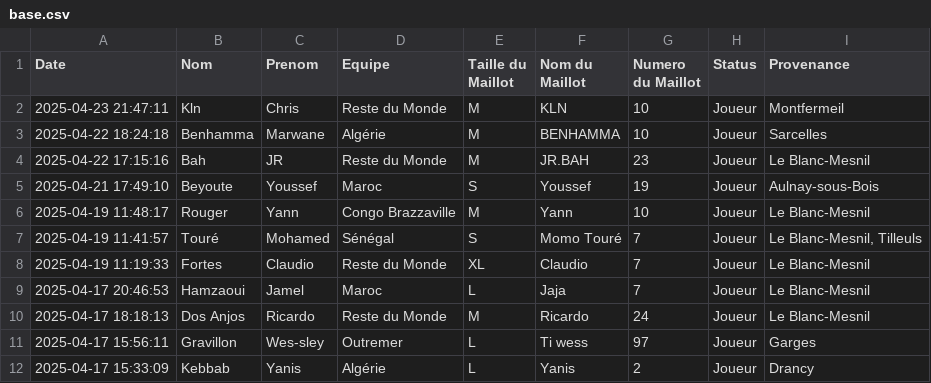
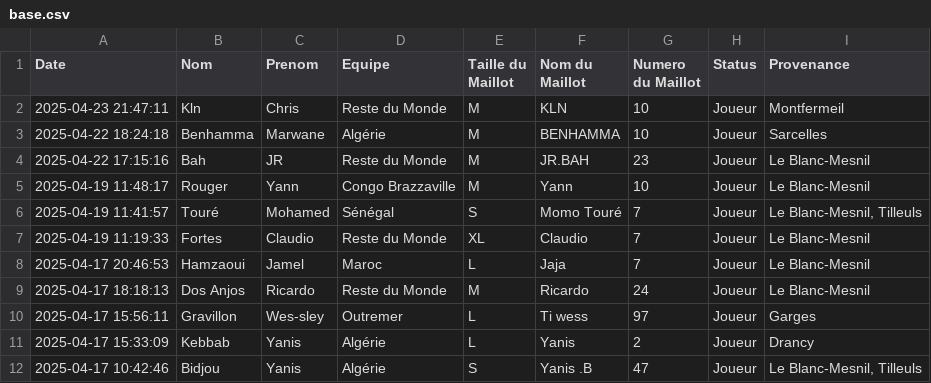
Before and after one commit to redoine-zitouni/african-cup, a CSV file: data/base.csv, drawn as a sheet; only a part is shown; the shorter side is filled out with more unchanged rows.

Commit message:
Update base.csv : remove youssef beyoute

```diff
--- a/data/base.csv
+++ b/data/base.csv
@@ -4,3 +4,2 @@ Date;Nom;Prenom;Equipe;Taille du Maillot;Nom du Maillot;Numero du Maillot;Status
 2025-04-22 17:15:16;Bah;JR;Reste du Monde;M;JR.BAH;23;Joueur;Le Blanc-Mesnil
-2025-04-21 17:49:10;Beyoute;Youssef;Maroc;S;Youssef;19;Joueur;Aulnay-sous-Bois
 2025-04-19 11:48:17;Rouger;Yann;Congo Brazzaville;M;Yann;10;Joueur;Le Blanc-Mesnil
```
